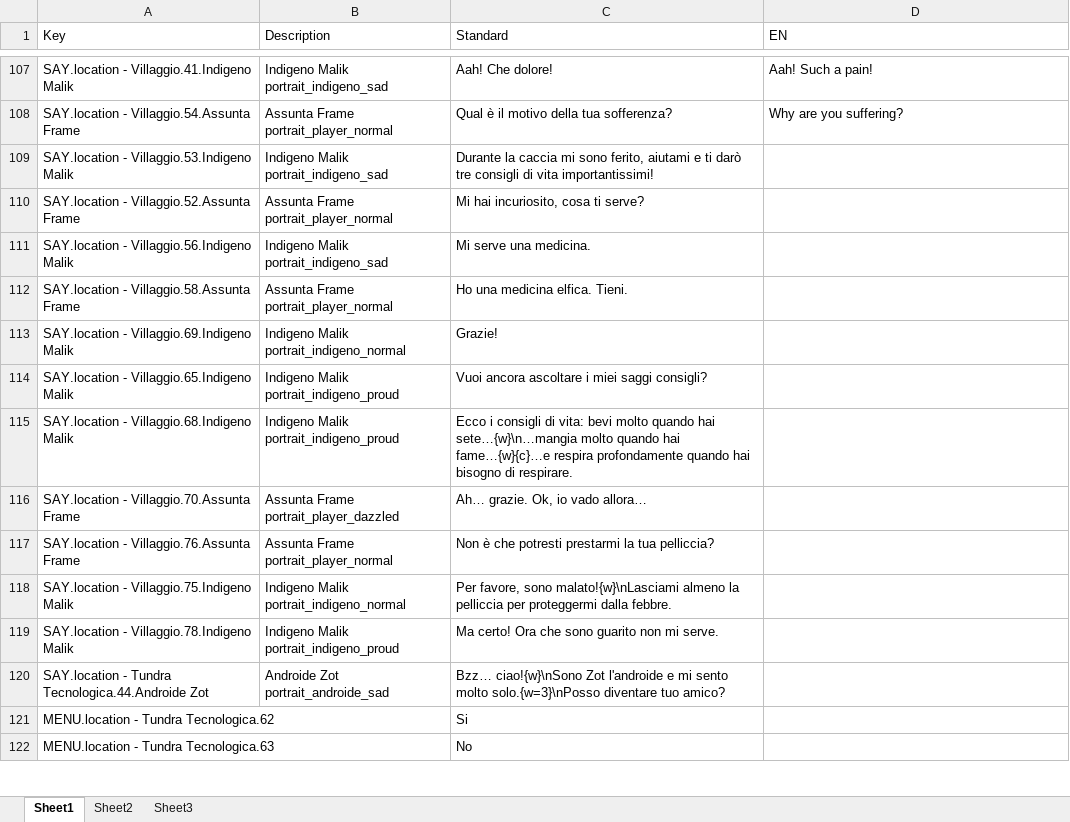
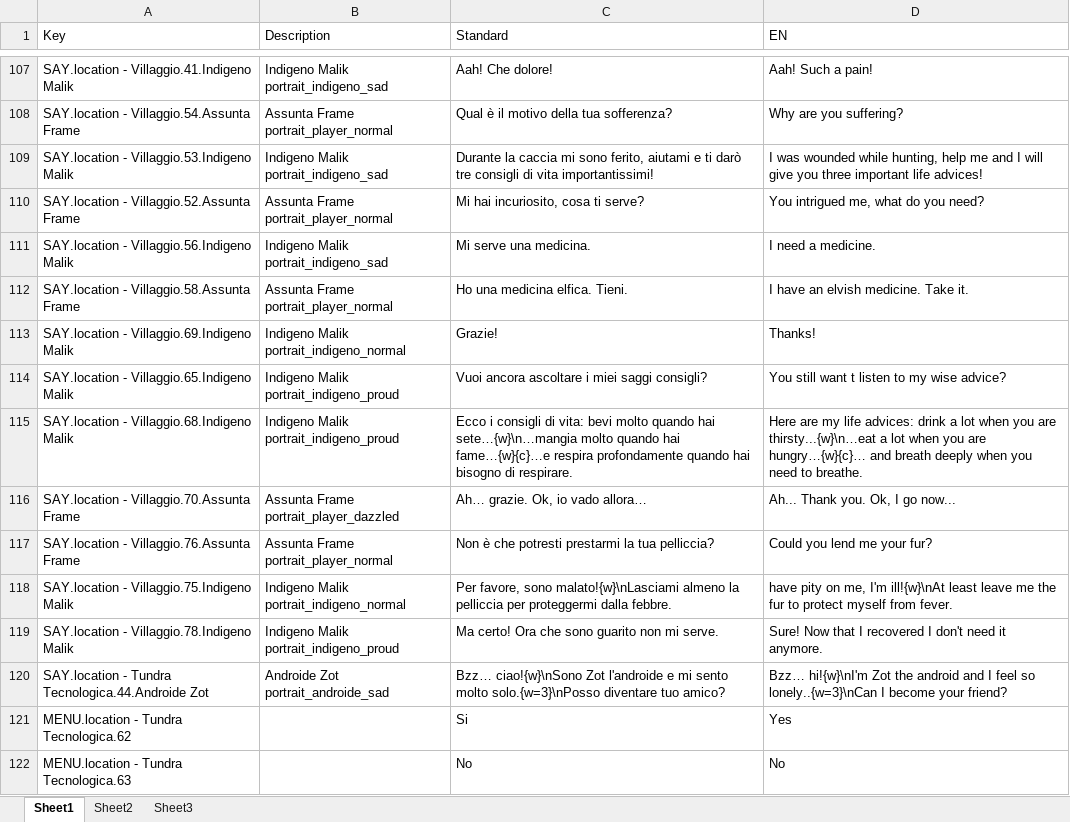
Before and after one commit to 2042ed/JAM.7FRAMES, an Excel workbook: Assets/Texts/itaEn.xlsx, sheet Sheet1, drawn as a sheet; only a part is shown, gaps mark what is left out; values as stored, in another font and other column widths than the file's, no borders; the diff covers the shown part only; the diff names each change by its address in the sheet, - before the commit and + after, or states it on an @@ line.

```diff
--- a/Assets/Texts/itaEn.xlsx (sheet Sheet1)
+++ b/Assets/Texts/itaEn.xlsx (sheet Sheet1)
-D109 (EN): (empty)
+D109 (EN): I was wounded while hunting, help me and I will give you three important life advices!
-D110 (EN): (empty)
+D110 (EN): You intrigued me, what do you need?
-D111 (EN): (empty)
+D111 (EN): I need a medicine.
-D112 (EN): (empty)
+D112 (EN): I have an elvish medicine. Take it.
-D113 (EN): (empty)
+D113 (EN): Thanks!
-D114 (EN): (empty)
+D114 (EN): You still want t listen to my wise advice?
-D115 (EN): (empty)
+D115 (EN): Here are my life advices: drink a lot when you are thirsty...{w}\n…eat a lot when you are hungry…{w}{c}… and breath deeply when you need to breathe.
-D116 (EN): (empty)
+D116 (EN): Ah... Thank you. Ok, I go now...
-D117 (EN): (empty)
+D117 (EN): Could you lend me your fur?
-D118 (EN): (empty)
+D118 (EN): have pity on me, I'm ill!{w}\nAt least leave me the fur to protect myself from fever.
-D119 (EN): (empty)
+D119 (EN): Sure! Now that I recovered I don't need it anymore.
-D120 (EN): (empty)
+D120 (EN): Bzz… hi!{w}\nI'm Zot the android and I feel so lonely..{w=3}\nCan I become your friend?
-D121 (EN): (empty)
+D121 (EN): Yes
-D122 (EN): (empty)
+D122 (EN): No
```
Also changed, not shown: 38 edited cells elsewhere in this sheet.
